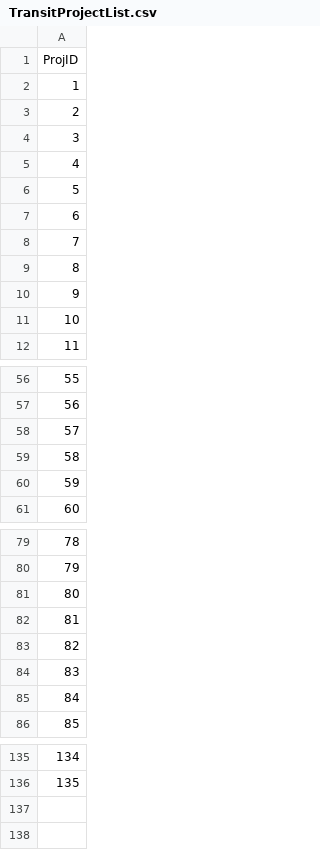
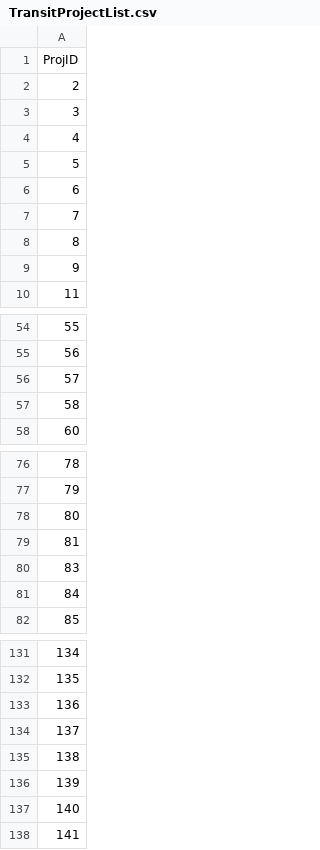
Before and after one commit to Triangle-Modeling-and-Analytics/TRMG2, a CSV file: scenarios/base_2020/TransitProjectList.csv, drawn as a sheet; only a part is shown, gaps mark what is left out; removed rows and columns are numbered as before the commit, all else as after; the diff names each change by its address in the sheet, - before the commit and + after, or states it on an @@ line.

Commit message:
Add CAMPO 2020 transit routes
Updated master route syste and updated the transit project
list for the 2020 scenario.

```diff
--- a/scenarios/base_2020/TransitProjectList.csv
+++ b/scenarios/base_2020/TransitProjectList.csv
-row 2: 1
-row 11: 10
-row 60: 59
-row 83: 82
+row 133: 136
+row 134: 137
+row 135: 138
+row 136: 139
+row 137: 140
+row 138: 141
```
Also changed, not shown: 11 other files.
